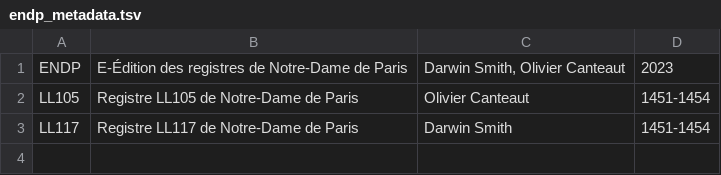
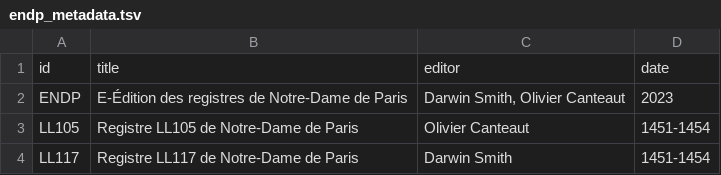
Before and after one commit to chartes/dots, a TSV file: data_test/endp/dots/endp_metadata.tsv, drawn as a sheet.

Commit message:
fix(data_test): corrige le TSV du corpus test ENDP

```diff
--- a/data_test/endp/dots/endp_metadata.tsv
+++ b/data_test/endp/dots/endp_metadata.tsv
@@ -1 +1,2 @@
+id	title	editor	date
 ENDP	E-Édition des registres de Notre-Dame de Paris	Darwin Smith, Olivier Canteaut	2023
```
Also changed, not shown: 3 other files.
